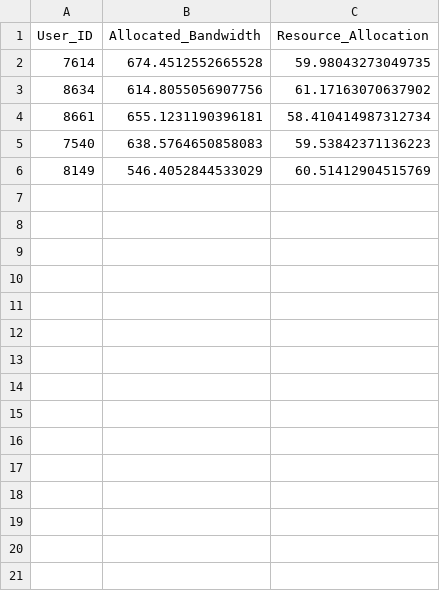
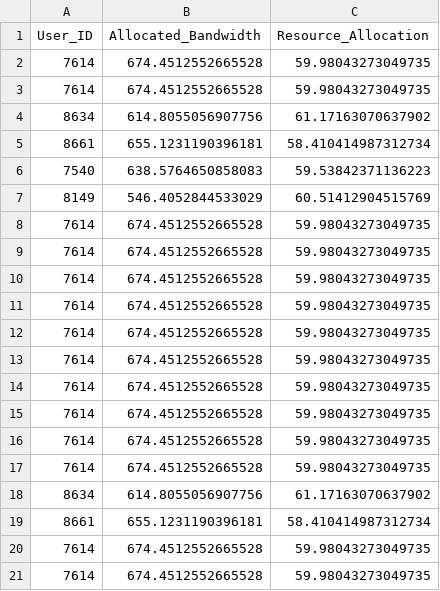
Before and after one commit to Prithiv-vijai/5g_MEC_Blockchain, a CSV file: output/container_5009_data.csv, drawn as a sheet; only a part is shown; the diff covers the shown part only.

Commit message:
added slicing column and visulization difference

```diff
--- a/output/container_5009_data.csv
+++ b/output/container_5009_data.csv
@@ -2,2 +2,3 @@ User_ID,Allocated_Bandwidth,Resource_Allocation
 7614,674.4512552665528,59.98043273049735
+7614,674.4512552665528,59.98043273049735
 8634,614.8055056907756,61.17163070637902
@@ -6 +7,15 @@ User_ID,Allocated_Bandwidth,Resource_Allocation
 8149,546.4052844533029,60.51412904515769
+7614,674.4512552665528,59.98043273049735
+7614,674.4512552665528,59.98043273049735
+7614,674.4512552665528,59.98043273049735
+7614,674.4512552665528,59.98043273049735
+7614,674.4512552665528,59.98043273049735
+7614,674.4512552665528,59.98043273049735
+7614,674.4512552665528,59.98043273049735
+7614,674.4512552665528,59.98043273049735
+7614,674.4512552665528,59.98043273049735
+7614,674.4512552665528,59.98043273049735
+8634,614.8055056907756,61.17163070637902
+8661,655.1231190396181,58.410414987312734
+7614,674.4512552665528,59.98043273049735
+7614,674.4512552665528,59.98043273049735
```
Also changed, not shown: 34 added rows elsewhere in this file, 21 other files.
